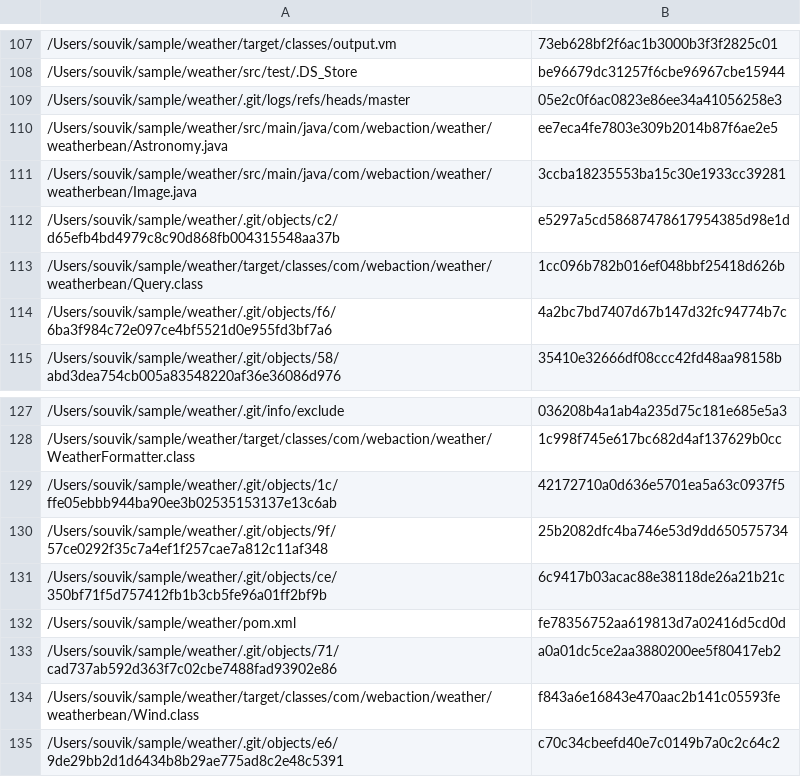
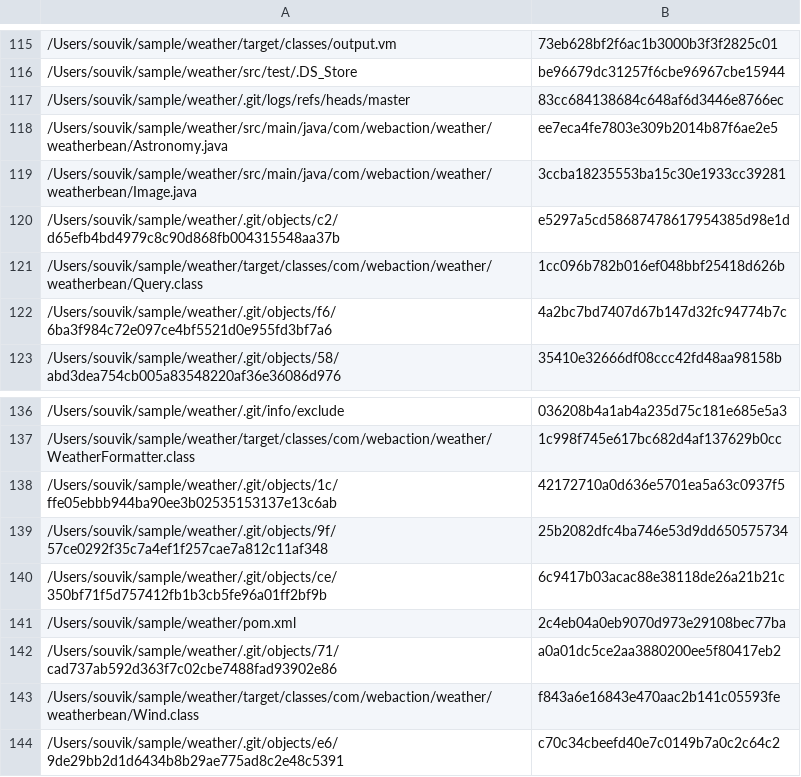
Before and after one commit to tr0n-p46/regression-test-minimize, a CSV file: file_checksum.csv, drawn as a sheet; only a part is shown, gaps mark what is left out; the diff covers the shown part only.

```diff
--- a/file_checksum.csv
+++ b/file_checksum.csv
@@ -108,3 +116,3 @@
 /Users/souvik/sample/weather/src/test/.DS_Store,be96679dc31257f6cbe96967cbe15944
-/Users/souvik/sample/weather/.git/logs/refs/heads/master,05e2c0f6ac0823e86ee34a41056258e3
+/Users/souvik/sample/weather/.git/logs/refs/heads/master,83cc684138684c648af6d3446e8766ec
 /Users/souvik/sample/weather/src/main/java/com/webaction/weather/weatherbean/Astronomy.java,ee7eca4fe7803e309b2014b87f6ae2e5
@@ -131,3 +140,3 @@
 /Users/souvik/sample/weather/.git/objects/ce/350bf71f5d757412fb1b3cb5fe96a01ff2bf9b,6c9417b03acac88e38118de26a21b21c
-/Users/souvik/sample/weather/pom.xml,fe78356752aa619813d7a02416d5cd0d
+/Users/souvik/sample/weather/pom.xml,2c4eb04a0eb9070d973e29108bec77ba
 /Users/souvik/sample/weather/.git/objects/71/cad737ab592d363f7c02cbe7488fad93902e86,a0a01dc5ce2aa3880200ee5f80417eb2
```
Also changed, not shown: 10 added rows and 7 edited cells elsewhere in this file, 51 other files.
